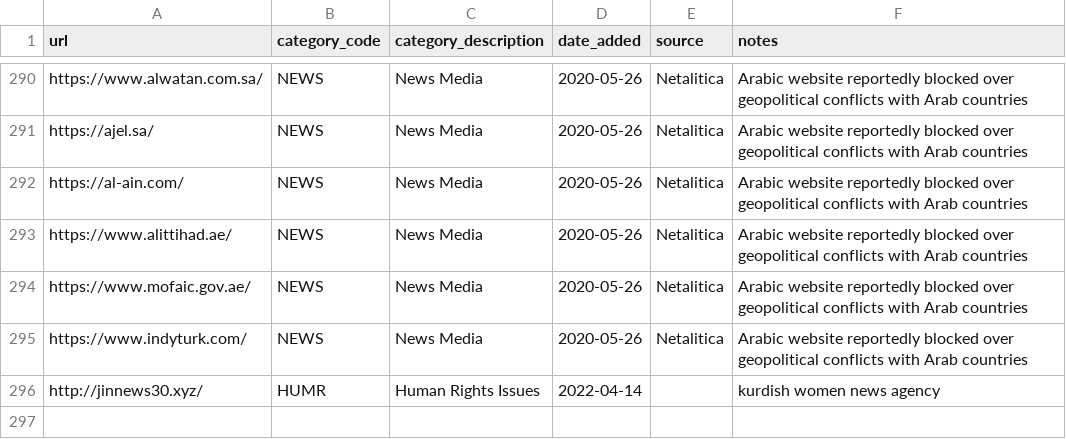
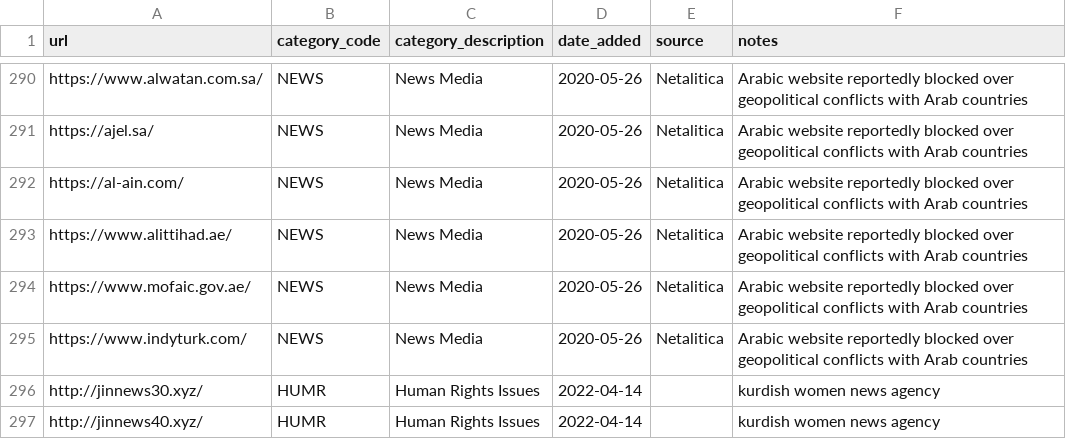
Before and after one commit to ooni/test-lists, a CSV file: lists/tr.csv, drawn as a sheet; only a part is shown, gaps mark what is left out; the diff names each change by its address in the sheet, - before the commit and + after, or states it on an @@ line.

Commit message:
Blocked in turkey according to news reports: https://anfdeutsch.com/pressefreiheit/webprasenz-von-jinnews-erneut-gesperrt-31481

```diff
--- a/lists/tr.csv
+++ b/lists/tr.csv
+row 297: http://jinnews40.xyz/ | HUMR | Human Rights Issues | 2022-04-14 |  | kurdish women news agency
```
